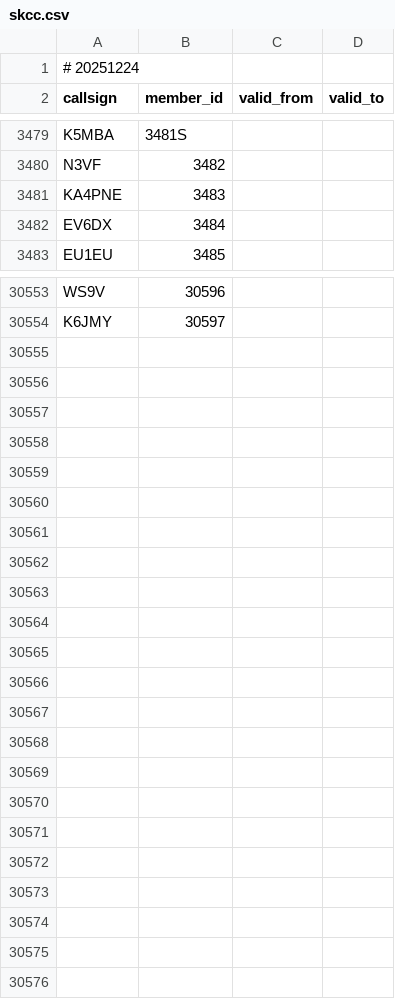
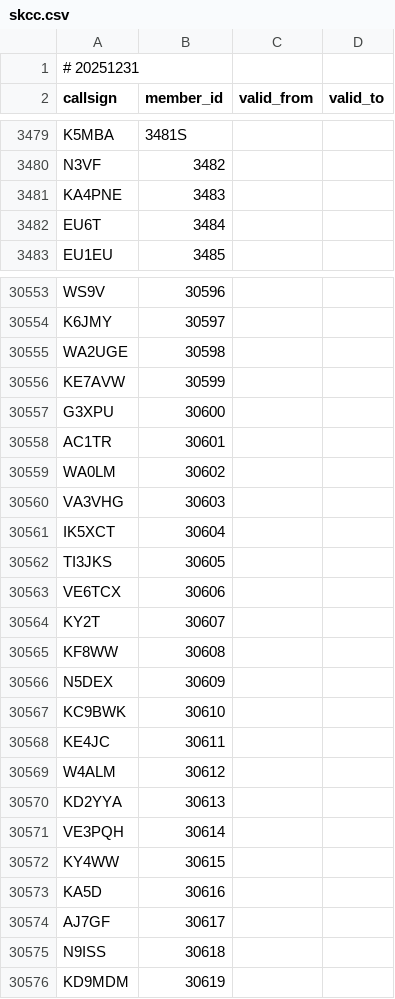
Before and after one commit to foldynl/hamradio-membeship-lists, a CSV file: lists/skcc.csv, drawn as a sheet; only a part is shown, gaps mark what is left out; the diff covers the shown part only.

```diff
--- a/lists/skcc.csv
+++ b/lists/skcc.csv
@@ -1,2 +1,2 @@
-# 20251224
+# 20251231
 callsign,member_id,valid_from,valid_to
@@ -3481,3 +3481,3 @@ N3VF,3482,,
 KA4PNE,3483,,
-EV6DX,3484,,
+EU6T,3484,,
 EU1EU,3485,,
@@ -30554 +30554,23 @@ WS9V,30596,,
 K6JMY,30597,,
+WA2UGE,30598,,
+KE7AVW,30599,,
+G3XPU,30600,,
+AC1TR,30601,,
+WA0LM,30602,,
+VA3VHG,30603,,
+IK5XCT,30604,,
+TI3JKS,30605,,
+VE6TCX,30606,,
+KY2T,30607,,
+KF8WW,30608,,
+N5DEX,30609,,
+KC9BWK,30610,,
+KE4JC,30611,,
+W4ALM,30612,,
+KD2YYA,30613,,
+VE3PQH,30614,,
+KY4WW,30615,,
+KA5D,30616,,
+AJ7GF,30617,,
+N9ISS,30618,,
+KD9MDM,30619,,
```
Also changed, not shown: 5 edited cells elsewhere in this file, lists/arlhs.csv, lists/clublogOQRS.csv, 18 other files.
